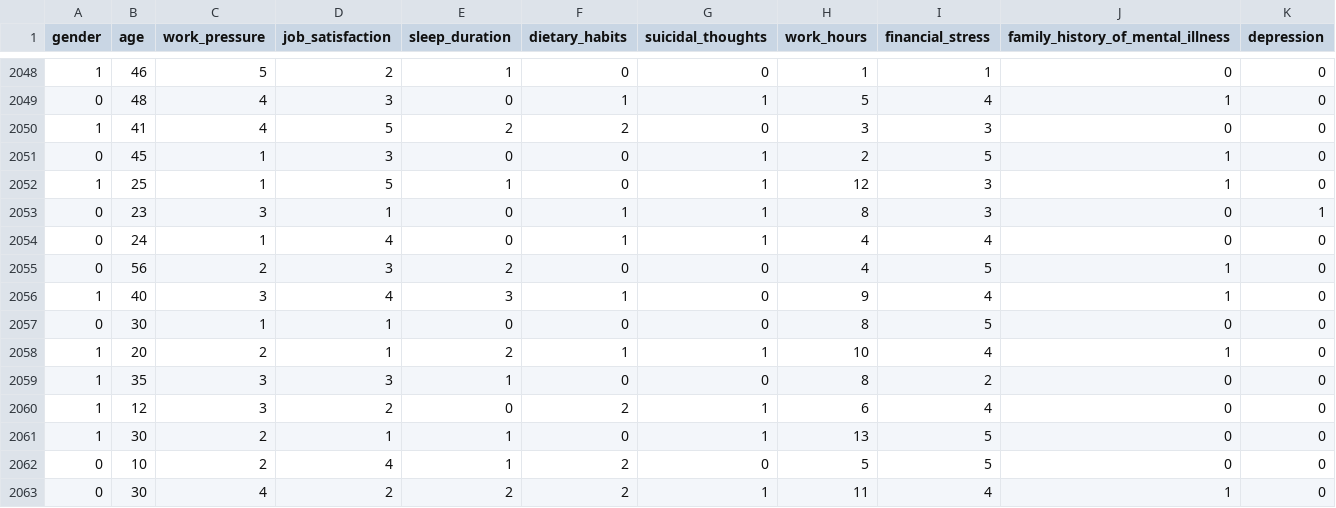
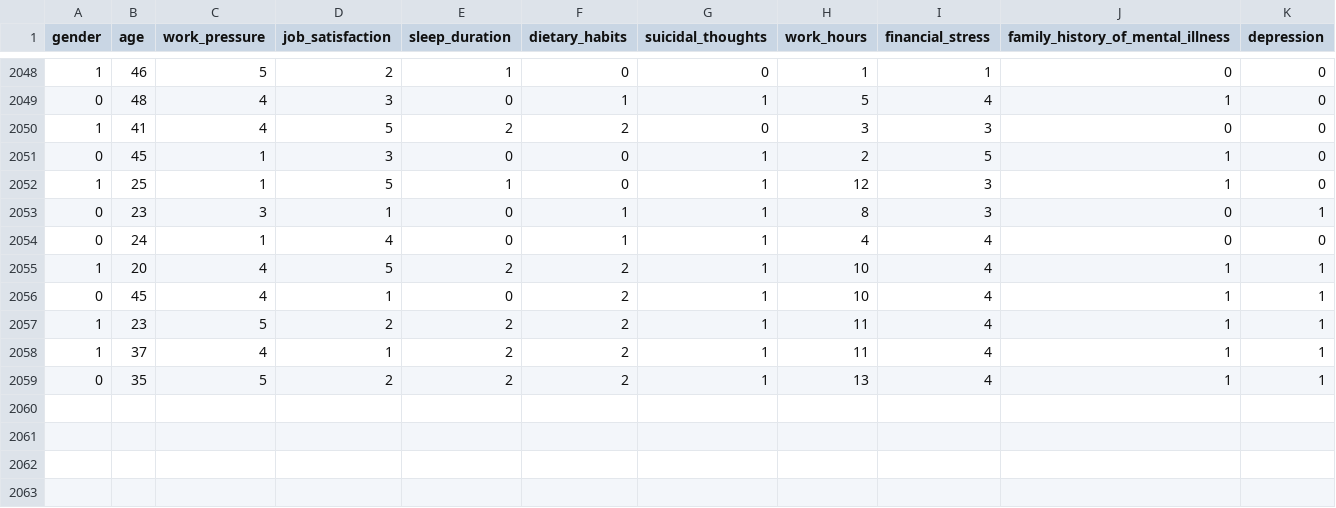
Before and after one commit to fauziwig/django_depresi_app, a CSV file: dataset_processed.csv, drawn as a sheet; only a part is shown, gaps mark what is left out.

```diff
--- a/dataset_processed.csv
+++ b/dataset_processed.csv
@@ -2054,10 +2054,6 @@ gender,age,work_pressure,job_satisfaction,sleep_duration,dietary_habits,suicidal
 0,24,1,4,0,1,1,4,4,0,0
-0,56,2,3,2,0,0,4,5,1,0
-1,40,3,4,3,1,0,9,4,1,0
-0,30,1,1,0,0,0,8,5,0,0
-1,20,2,1,2,1,1,10,4,1,0
-1,35,3,3,1,0,0,8,2,0,0
-1,12,3,2,0,2,1,6,4,0,0
-1,30,2,1,1,0,1,13,5,0,0
-0,10,2,4,1,2,0,5,5,0,0
-0,30,4,2,2,2,1,11,4,1,0
+1,20,4,5,2,2,1,10,4,1,1
+0,45,4,1,0,2,1,10,4,1,1
+1,23,5,2,2,2,1,11,4,1,1
+1,37,4,1,2,2,1,11,4,1,1
+0,35,5,2,2,2,1,13,4,1,1
```
Also changed, not shown: 10 other files.
